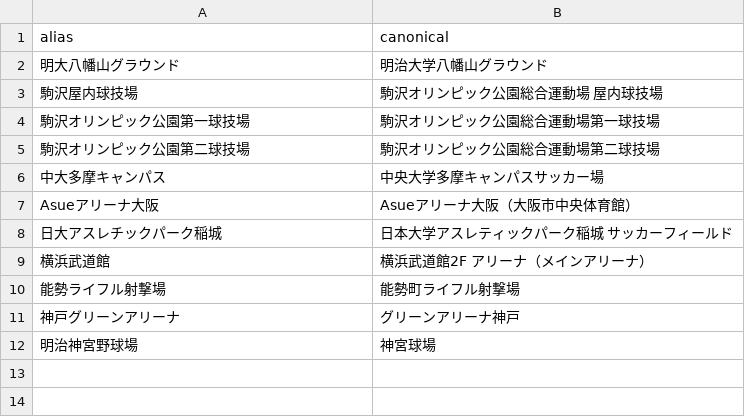
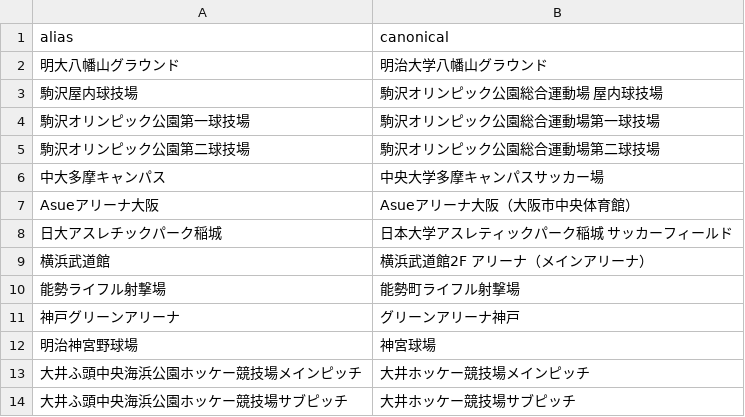
Before and after one commit to ichisasa/meiji-oen-calendar, a CSV file: data/venue_aliases.csv, drawn as a sheet.

Commit message:
Update venue_aliases.csv

```diff
--- a/data/venue_aliases.csv
+++ b/data/venue_aliases.csv
@@ -12 +12,3 @@ Asueアリーナ大阪,Asueアリーナ大阪（大阪市中央体育館）
 明治神宮野球場,神宮球場
+大井ふ頭中央海浜公園ホッケー競技場メインピッチ,大井ホッケー競技場メインピッチ
+大井ふ頭中央海浜公園ホッケー競技場サブピッチ,大井ホッケー競技場サブピッチ
```
